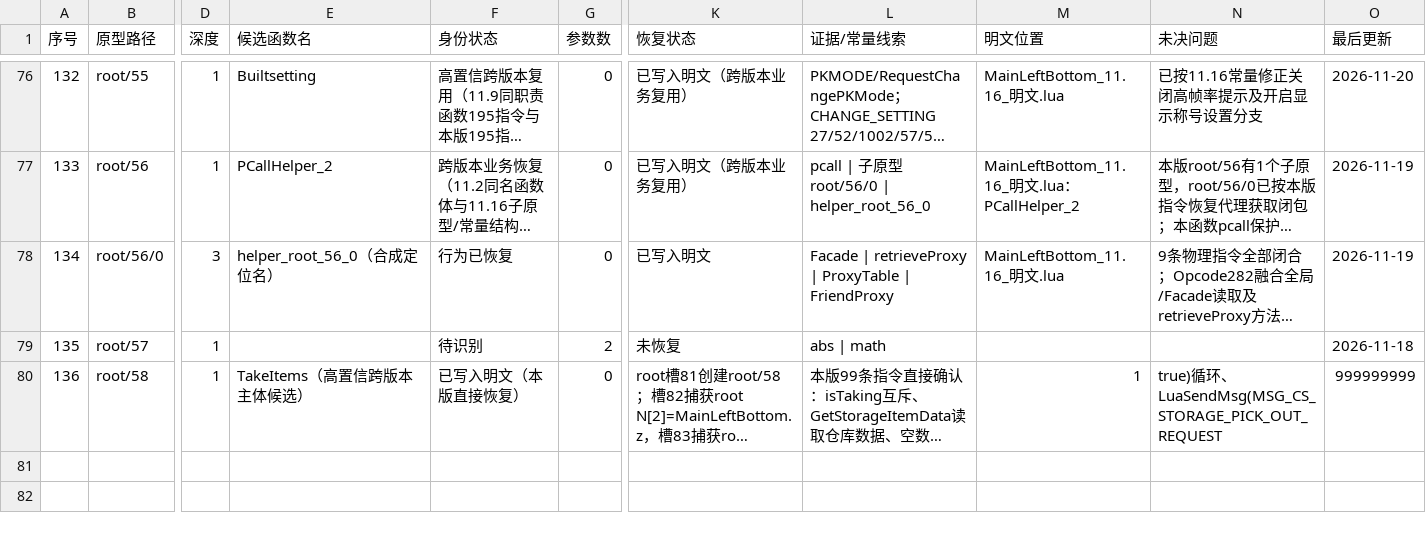
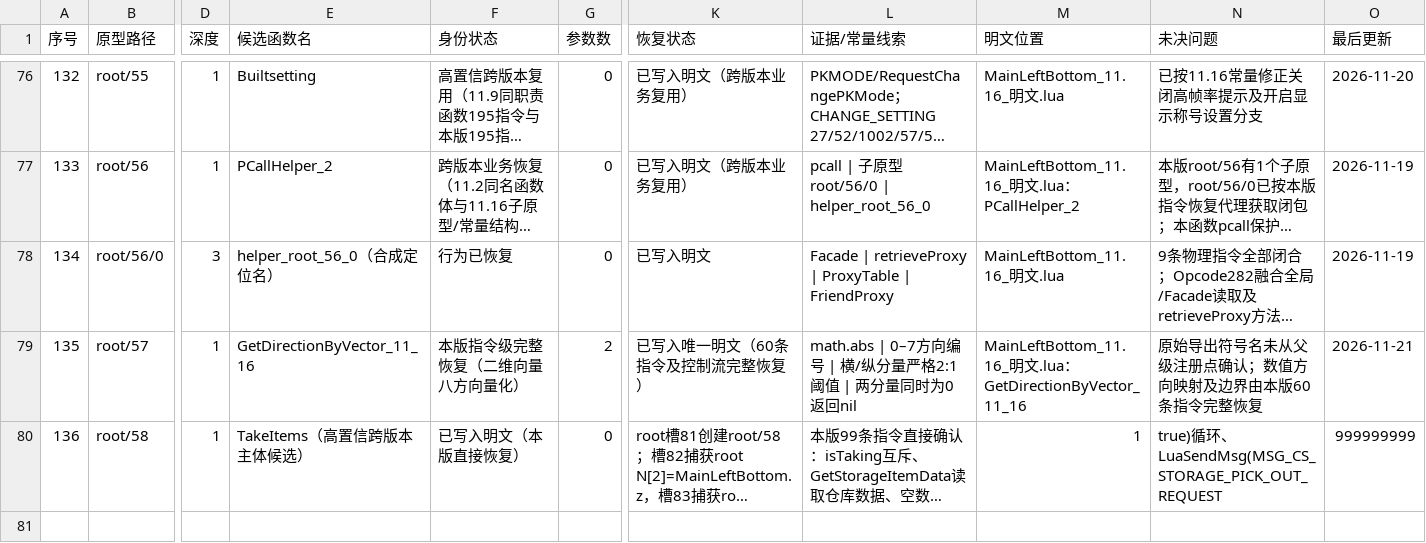
Before and after one commit to panchengdong88888/wjjm, a CSV file: 11.16/函数状态.csv, drawn as a sheet; only a part is shown, gaps mark what is left out; the shorter side is filled out with more unchanged rows; long unchanged cells end in …; the diff names each change by its address in the sheet, - before the commit and + after, or states it on an @@ line.

Commit message:
更新root/57完整恢复状态

```diff
--- a/11.16/函数状态.csv
+++ b/11.16/函数状态.csv
-E79 (候选函数名): (empty)
+E79 (候选函数名): GetDirectionByVector_11_16
-F79 (身份状态): 待识别
+F79 (身份状态): 本版指令级完整恢复（二维向量八方向量化）
-K79 (恢复状态): 未恢复
+K79 (恢复状态): 已写入唯一明文（60条指令及控制流完整恢复）
-L79 (证据/常量线索): abs | math
+L79 (证据/常量线索): math.abs | 0–7方向编号 | 横/纵分量严格2:1阈值 | 两分量同时为0返回nil
-M79 (明文位置): (empty)
+M79 (明文位置): MainLeftBottom_11.16_明文.lua：GetDirectionByVector_11_16
-N79 (未决问题): (empty)
+N79 (未决问题): 原始导出符号名未从父级注册点确认；数值方向映射及边界由本版60条指令完整恢复
-O79 (最后更新): 2026-11-18
+O79 (最后更新): 2026-11-21
```
